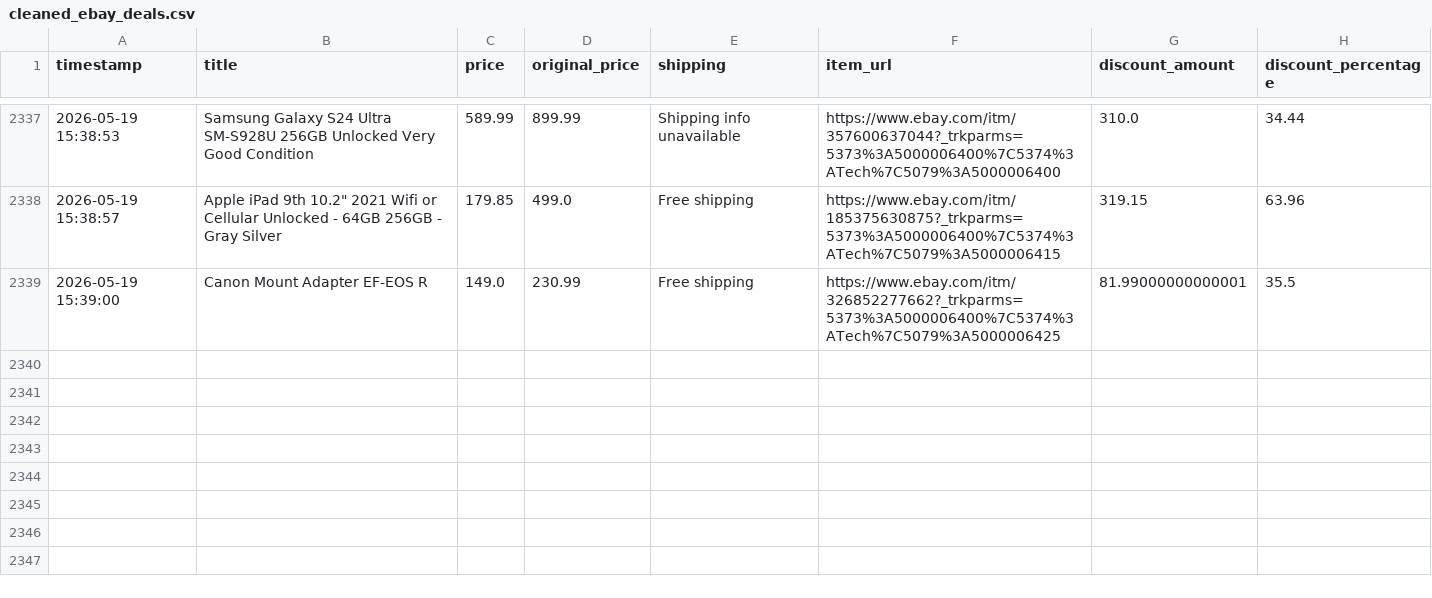
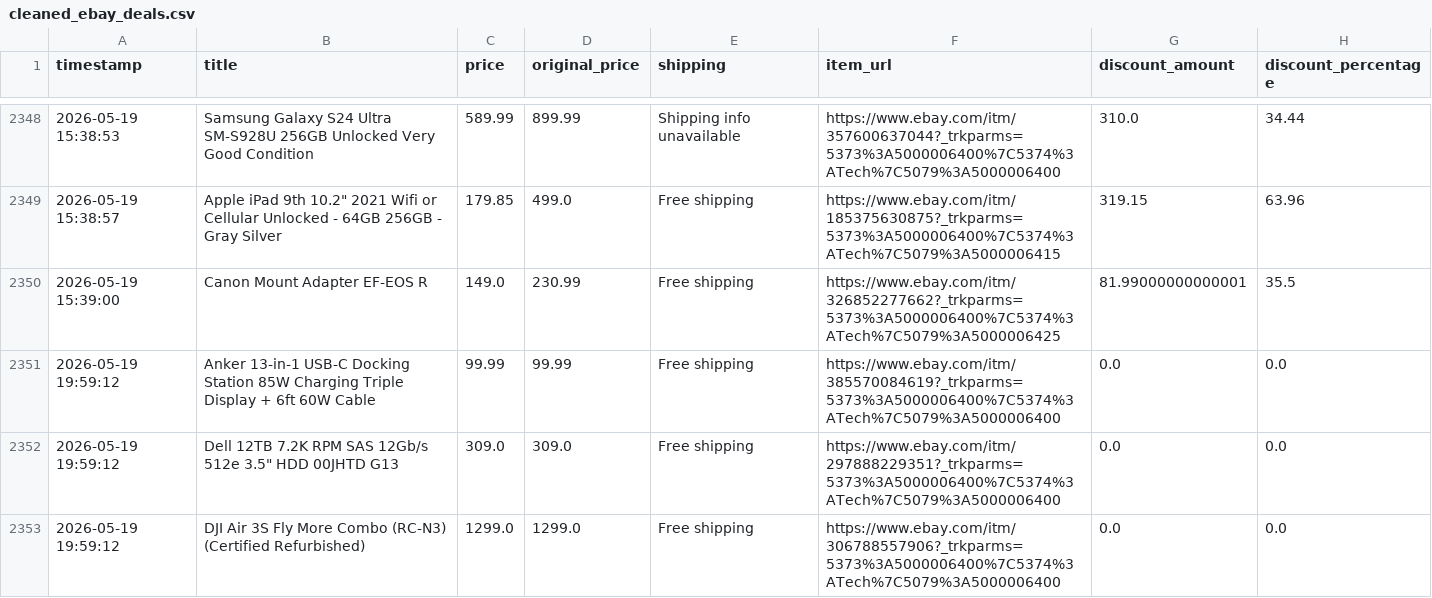
Before and after one commit to rawanb8/ebay_scraper, a CSV file: cleaned_ebay_deals.csv, drawn as a sheet; only a part is shown, gaps mark what is left out; the diff covers the shown part only.

```diff
--- a/cleaned_ebay_deals.csv
+++ b/cleaned_ebay_deals.csv
@@ -2339 +2350,4 @@ timestamp,title,price,original_price,shipping,item_url,discount_amount,discount_
 2026-05-19 15:39:00,Canon Mount Adapter EF-EOS R,149.0,230.99,Free shipping,https://www.ebay.com/itm/326852277662?_trkparms=5373%3A5000006400%7C5374%3ATech%7C5079%3A5000006425,81.99000000000001,35.5
+2026-05-19 19:59:12,Anker  13-in-1 USB-C Docking Station 85W Charging Triple Display + 6ft 60W Cable,99.99,99.99,Free shipping,https://www.ebay.com/itm/385570084619?_trkparms=5373%3A5000006400%7C5374%3ATech%7C5079%3A5000006400,0.0,0.0
+2026-05-19 19:59:12,"Dell 12TB 7.2K RPM SAS 12Gb/s 512e 3.5"" HDD 00JHTD G13",309.0,309.0,Free shipping,https://www.ebay.com/itm/297888229351?_trkparms=5373%3A5000006400%7C5374%3ATech%7C5079%3A5000006400,0.0,0.0
+2026-05-19 19:59:12,DJI Air 3S Fly More Combo (RC-N3) (Certified Refurbished),1299.0,1299.0,Free shipping,https://www.ebay.com/itm/306788557906?_trkparms=5373%3A5000006400%7C5374%3ATech%7C5079%3A5000006400,0.0,0.0
```
Also changed, not shown: 14 added rows elsewhere in this file, 1 other file.
